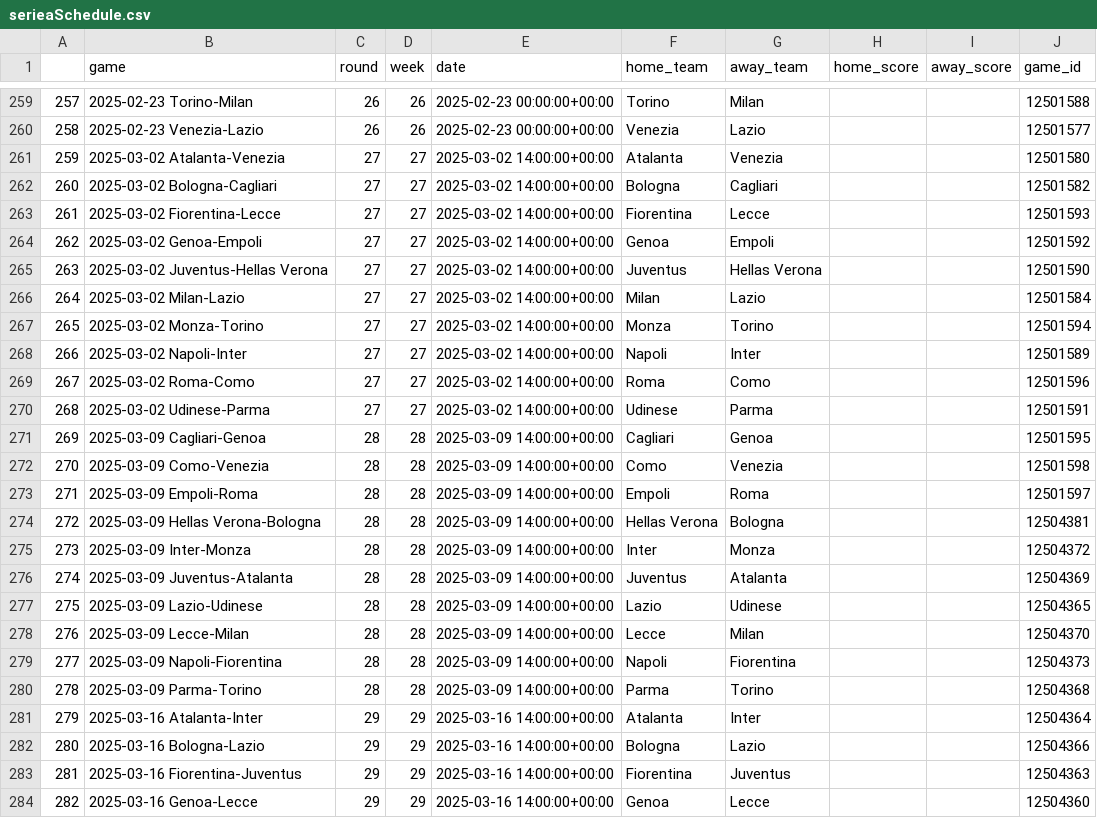
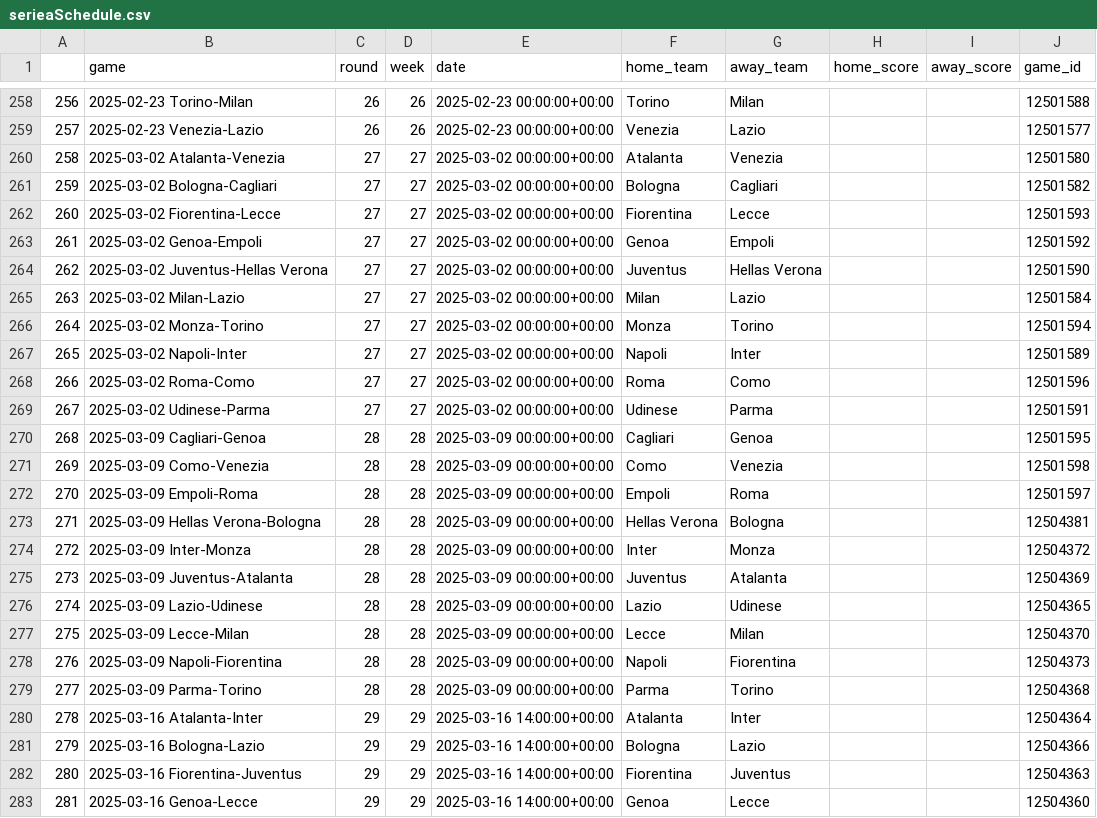
Before and after one commit to capo11/RedefiningxG, a CSV file: serieaSchedule.csv, drawn as a sheet; only a part is shown, gaps mark what is left out; addresses are those after the commit; the diff covers the shown part only; the diff names each change by its address in the sheet, - before the commit and + after, or states it on an @@ line.

```diff
--- a/serieaSchedule.csv
+++ b/serieaSchedule.csv
@@ column A renumbered from row 135 down @@
-E260:E269 (date): 2025-03-02 14:00:00+00:00
+E260:E269 (date): 2025-03-02 00:00:00+00:00
-E270:E279 (date): 2025-03-09 14:00:00+00:00
+E270:E279 (date): 2025-03-09 00:00:00+00:00
```
Also changed, not shown: 1 added row, 2 removed rows and 34 edited cells elsewhere in this file, 1 other file.
